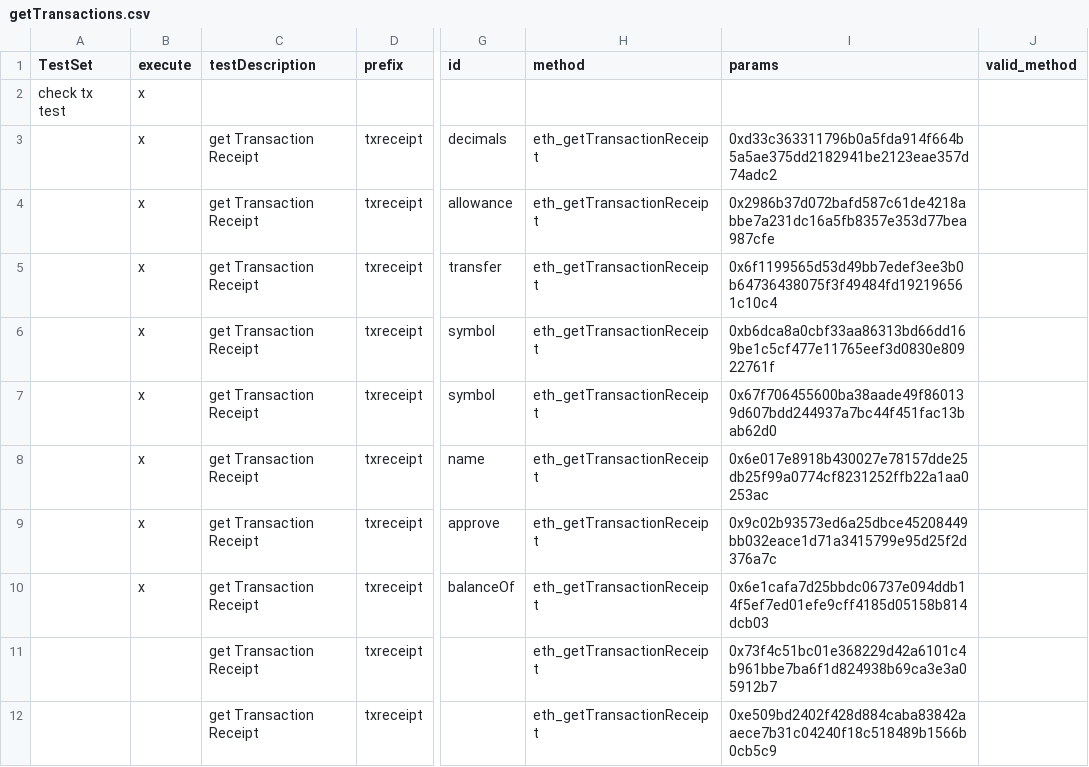
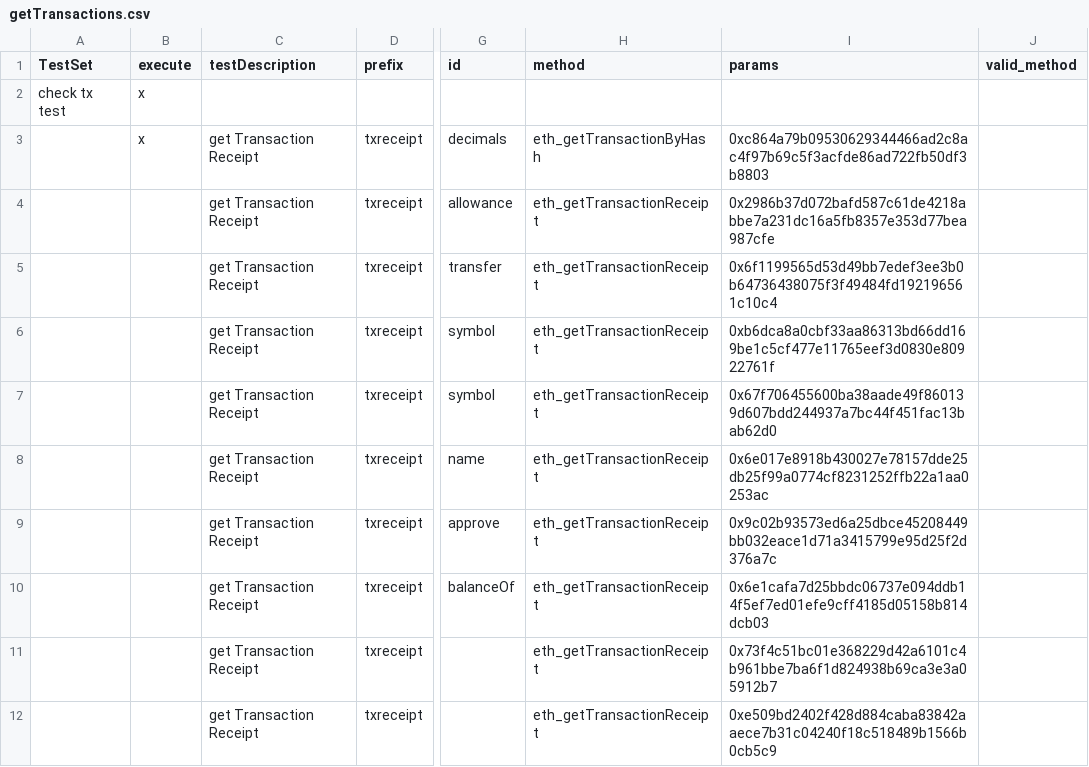
Before and after one commit to makkii-dev/qa-rpc, a CSV file: test_cases/getTransactions.csv, drawn as a sheet; only a part is shown, gaps mark what is left out; the diff names each change by its address in the sheet, - before the commit and + after, or states it on an @@ line.

```diff
--- a/test_cases/getTransactions.csv
+++ b/test_cases/getTransactions.csv
-H3 (method): eth_getTransactionReceipt
+H3 (method): eth_getTransactionByHash
-I3 (params): 0xd33c363311796b0a5fda914f664b5a5ae375dd2182941be2123eae357d74adc2
+I3 (params): 0xc864a79b09530629344466ad2c8ac4f97b69c5f3acfde86ad722fb50df3b8803
-B4:B10 (execute): x
+B4:B10 (execute): (empty)
```
Also changed, not shown: test_cases/testDriver.csv, test_cases/testDriver_java.csv, 11 other files.
